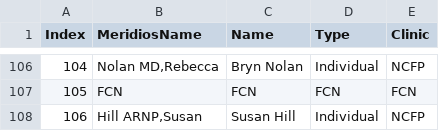
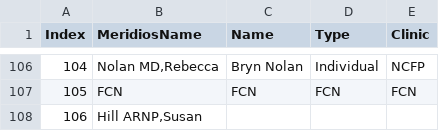
Before and after one commit to crystelsherlock/FCN-Quality-Website, a CSV file: files/names.csv, drawn as a sheet; only a part is shown, gaps mark what is left out.

Commit message:
Update names.csv

```diff
--- a/files/names.csv
+++ b/files/names.csv
@@ -107,2 +107,2 @@ Index,MeridiosName,Name,Type,Clinic
 105,FCN,FCN,FCN,FCN
-106,"Hill ARNP,Susan", Susan Hill,Individual,NCFP
+106,"Hill ARNP,Susan",,,
```
